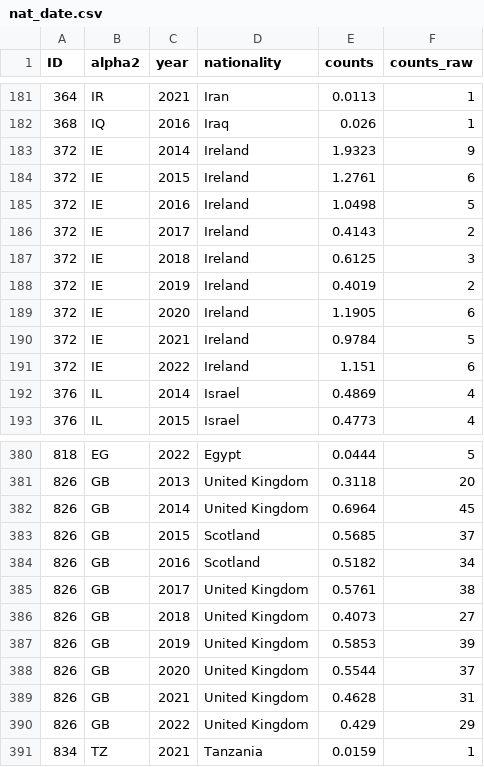
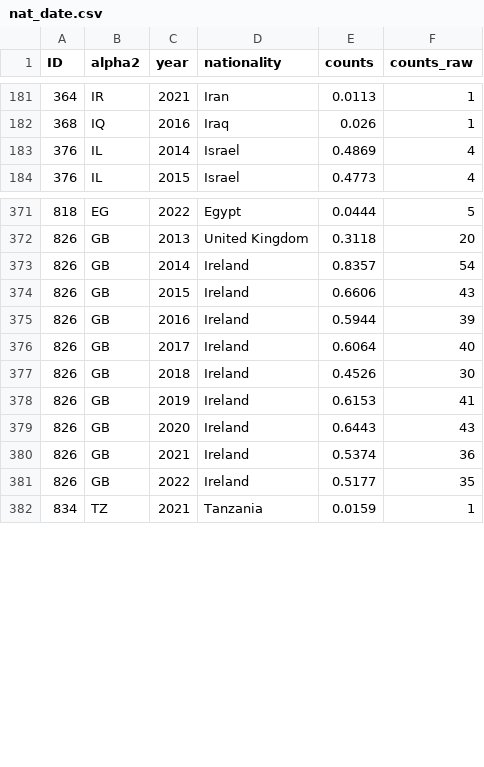
Before and after one commit to com-480-data-visualization/scion-babylon, a CSV file: website/static/data/nat_date.csv, drawn as a sheet; only a part is shown, gaps mark what is left out; the diff covers the shown part only.

```diff
--- a/website/static/data/nat_date.csv
+++ b/website/static/data/nat_date.csv
@@ -182,11 +182,2 @@ ID,alpha2,year,nationality,counts,counts_raw
 368,IQ,2016,Iraq,0.026,1
-372,IE,2014,Ireland,1.9323,9
-372,IE,2015,Ireland,1.2761,6
-372,IE,2016,Ireland,1.0498,5
-372,IE,2017,Ireland,0.4143,2
-372,IE,2018,Ireland,0.6125,3
-372,IE,2019,Ireland,0.4019,2
-372,IE,2020,Ireland,1.1905,6
-372,IE,2021,Ireland,0.9784,5
-372,IE,2022,Ireland,1.151,6
 376,IL,2014,Israel,0.4869,4
@@ -381,11 +372,11 @@ ID,alpha2,year,nationality,counts,counts_raw
 826,GB,2013,United Kingdom,0.3118,20
-826,GB,2014,United Kingdom,0.6964,45
-826,GB,2015,Scotland,0.5685,37
-826,GB,2016,Scotland,0.5182,34
-826,GB,2017,United Kingdom,0.5761,38
-826,GB,2018,United Kingdom,0.4073,27
-826,GB,2019,United Kingdom,0.5853,39
-826,GB,2020,United Kingdom,0.5544,37
-826,GB,2021,United Kingdom,0.4628,31
-826,GB,2022,United Kingdom,0.429,29
+826,GB,2014,Ireland,0.8357,54
+826,GB,2015,Ireland,0.6606,43
+826,GB,2016,Ireland,0.5944,39
+826,GB,2017,Ireland,0.6064,40
+826,GB,2018,Ireland,0.4526,30
+826,GB,2019,Ireland,0.6153,41
+826,GB,2020,Ireland,0.6443,43
+826,GB,2021,Ireland,0.5374,36
+826,GB,2022,Ireland,0.5177,35
 834,TZ,2021,Tanzania,0.0159,1
```
Also changed, not shown: 3 added rows, 3 removed rows and 12 edited cells elsewhere in this file, 7 other files.
